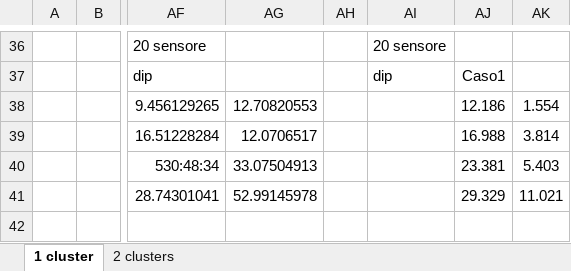
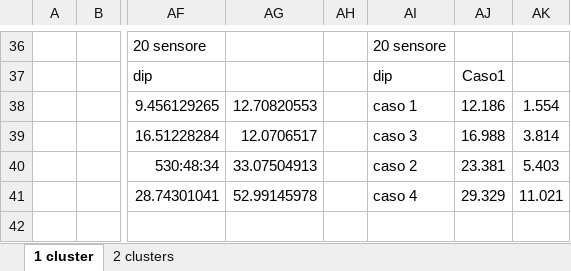
Before and after one commit to Porselasao/TFG, an Excel workbook: Proyecto/Caso5.xlsx, sheet 1 cluster, drawn as a sheet; only a part is shown, gaps mark what is left out; values as stored, in another font and other column widths than the file's, no borders; the diff covers the shown part only; the diff names each change by its address in the sheet, - before the commit and + after, or states it on an @@ line.

```diff
--- a/Proyecto/Caso5.xlsx (sheet 1 cluster)
+++ b/Proyecto/Caso5.xlsx (sheet 1 cluster)
-AI38: (empty)
+AI38: caso 1
-AI39: (empty)
+AI39: caso 3
-AI40: (empty)
+AI40: caso 2
-AI41: (empty)
+AI41: caso 4
```
Also changed, not shown: 20 edited cells elsewhere in this sheet, Proyecto/Eficiencias máximas 1-4.xlsx, 25 other files.
